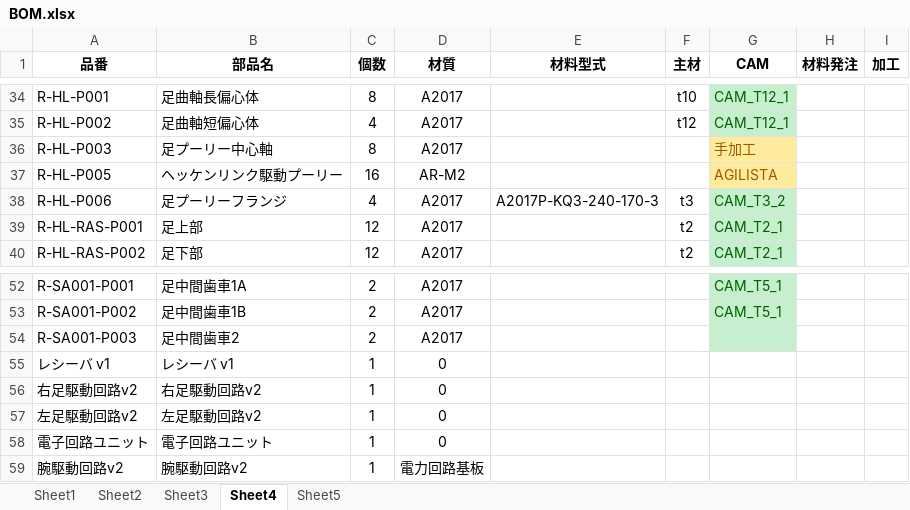
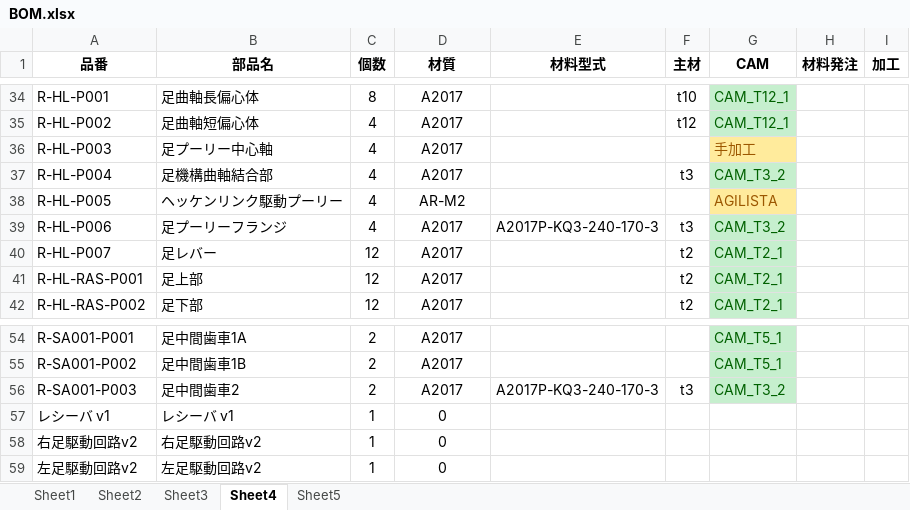
Before and after one commit to KatsukiOishi/HikkiKomori, an Excel workbook: 機械設計/_BOM/BOM.xlsx, sheet Sheet4, drawn as a sheet; only a part is shown, gaps mark what is left out; values as stored, in another font and other column widths than the file's, no borders; removed rows and columns are numbered as before the commit, all else as after; the diff names each change by its address in the sheet, - before the commit and + after, or states it on an @@ line.

```diff
--- a/機械設計/_BOM/BOM.xlsx (sheet Sheet4)
+++ b/機械設計/_BOM/BOM.xlsx (sheet Sheet4)
-C36 (個数): 8
+C36 (個数): 4
+row 37: R-HL-P004 | 足機構曲軸結合部 | 4 | A2017 |  | t3 | CAM_T3_2
-C38 (個数): 16
+C38 (個数): 4
+row 40: R-HL-P007 | 足レバー | 12 | A2017 |  | t2 | CAM_T2_1
-E56 (材料型式): (empty)
+E56 (材料型式): A2017P-KQ3-240-170-3
-F56 (主材): (empty)
+F56 (主材): t3
-G56 (CAM): (empty)
+G56 (CAM): CAM_T3_2
-row 58: 電子回路ユニット | 電子回路ユニット | 1 | 0
-row 59: 腕駆動回路v2 | 腕駆動回路v2 | 1 | 電力回路基板
```
Also changed, not shown: sheet Sheet1, sheet Sheet3, sheet Sheet2, formulas that keep their value, 4 other files.
